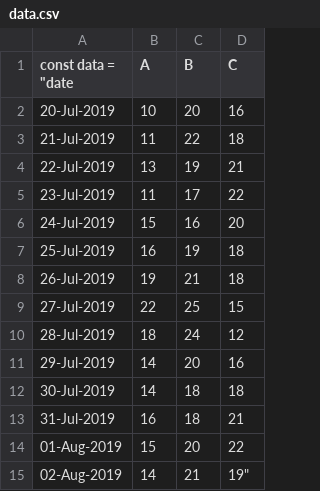
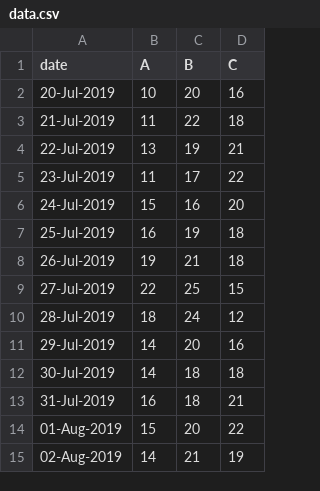
Before and after one commit to robertleroy/crate, a CSV file: data.csv, drawn as a sheet.

Commit message:
Update data.csv

```diff
--- a/data.csv
+++ b/data.csv
@@ -1,2 +1,2 @@
-const data = "date,A,B,C
+date,A,B,C
 20-Jul-2019,10,20,16
@@ -14,2 +14,2 @@ const data = "date,A,B,C
 01-Aug-2019,15,20,22
-02-Aug-2019,14,21,19"
+02-Aug-2019,14,21,19
```
